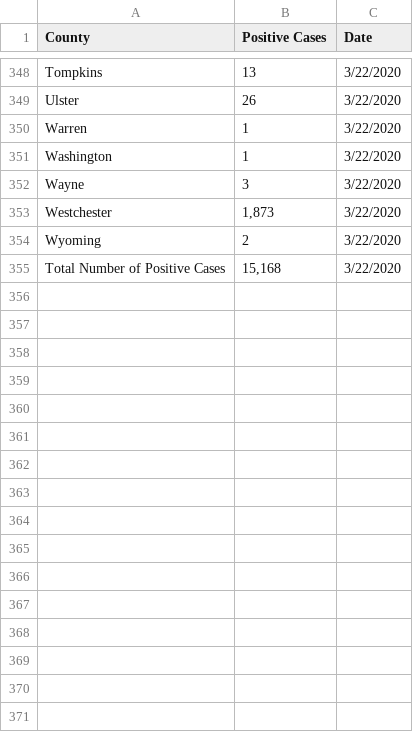
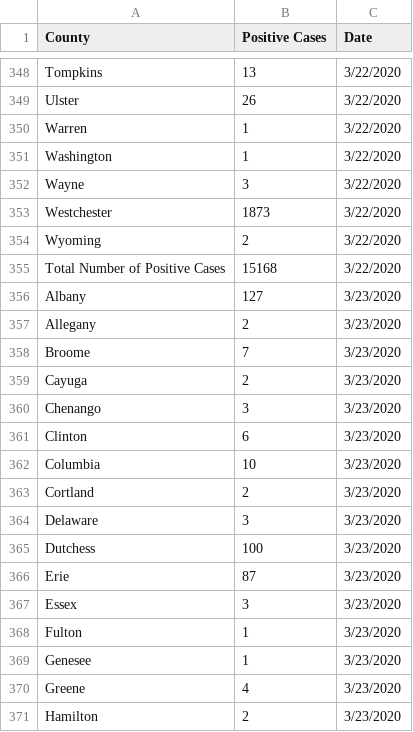
Before and after one commit to cgr-promising-solutions/data, a CSV file: ny-covid-19.csv, drawn as a sheet; only a part is shown, gaps mark what is left out; the diff covers the shown part only.

```diff
--- a/ny-covid-19.csv
+++ b/ny-covid-19.csv
@@ -352,4 +352,20 @@ Washington,1,3/22/2020
 Wayne,3,3/22/2020
-Westchester,"1,873",3/22/2020
+Westchester,1873,3/22/2020
 Wyoming,2,3/22/2020
-Total Number of Positive Cases,"15,168",3/22/2020
+Total Number of Positive Cases,15168,3/22/2020
+Albany,127,3/23/2020
+Allegany,2,3/23/2020
+Broome,7,3/23/2020
+Cayuga,2,3/23/2020
+Chenango,3,3/23/2020
+Clinton,6,3/23/2020
+Columbia,10,3/23/2020
+Cortland,2,3/23/2020
+Delaware,3,3/23/2020
+Dutchess,100,3/23/2020
+Erie,87,3/23/2020
+Essex,3,3/23/2020
+Fulton,1,3/23/2020
+Genesee,1,3/23/2020
+Greene,4,3/23/2020
+Hamilton,2,3/23/2020
```
Also changed, not shown: 34 added rows and 3 edited cells elsewhere in this file, ny-covid-19-geography-xwalk.csv.
